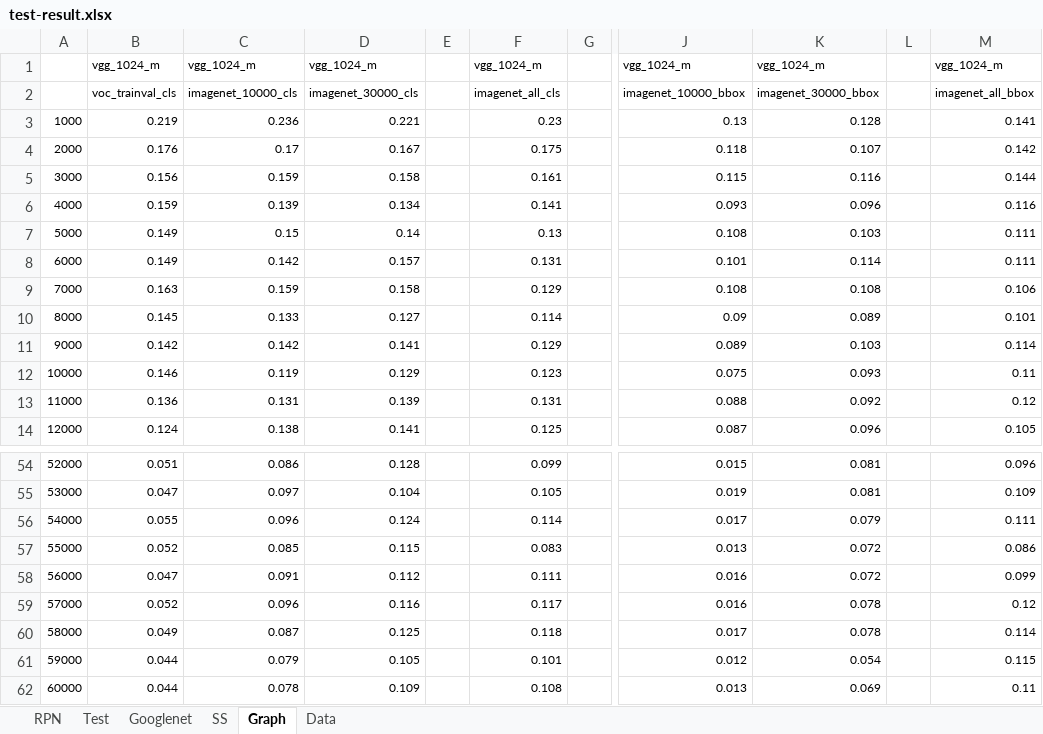
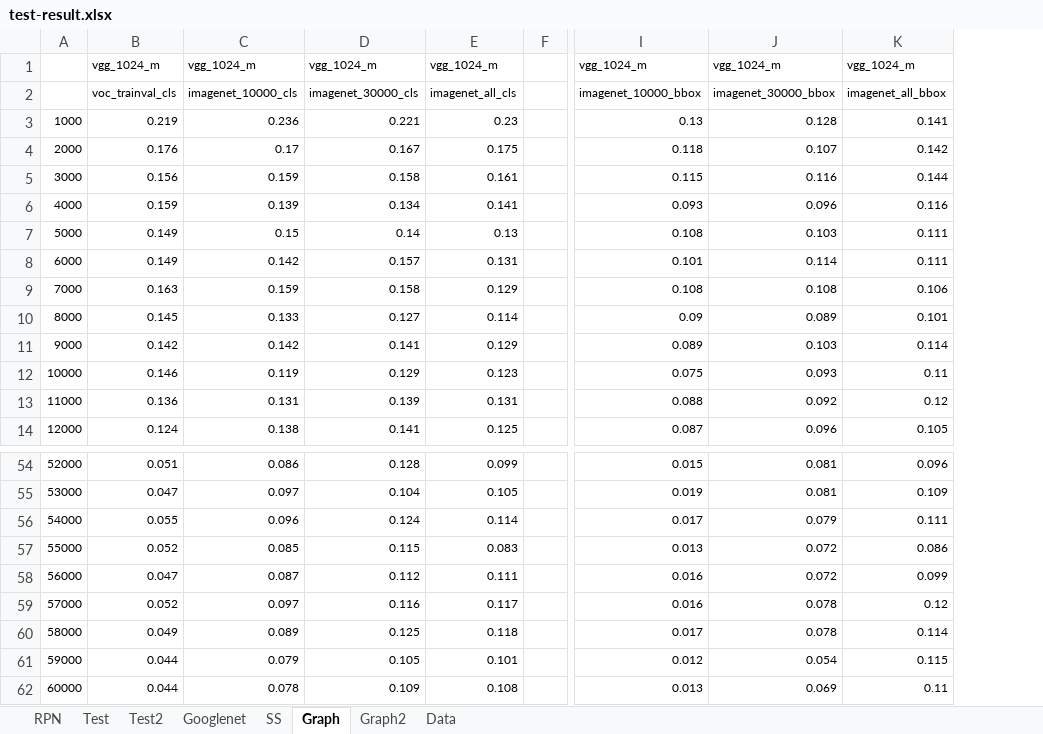
Before and after one commit to futurecrew/fast-rcnn, an Excel workbook: test-result.xlsx, sheet Graph, drawn as a sheet; only a part is shown, gaps mark what is left out; values as stored, in another font and other column widths than the file's, no borders; charts and pictures not drawn; the diff names each change by its address in the sheet, - before the commit and + after, or states it on an @@ line.

Commit message:
test-result

```diff
--- a/test-result.xlsx (sheet Graph)
+++ b/test-result.xlsx (sheet Graph)
+sheet tab: Test2
+sheet tab: Graph2
-column E, empty
-column L, empty
-C58: 0.091
+C58: 0.087
-C59: 0.096
+C59: 0.097
-C60: 0.087
+C60: 0.089
```
Also changed, not shown: sheet Test, sheet Data, formulas that keep their value, charts or pictures.
